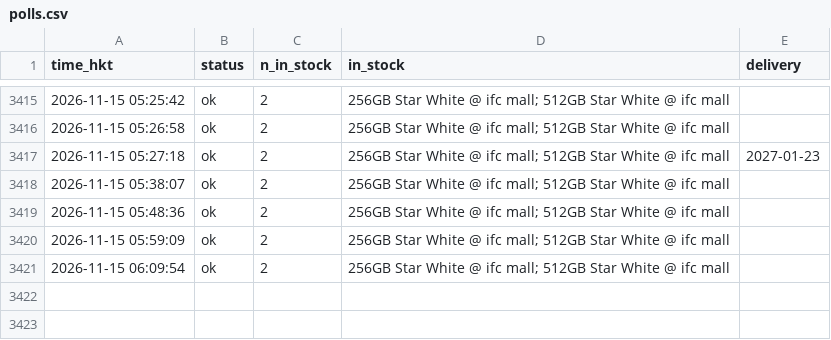
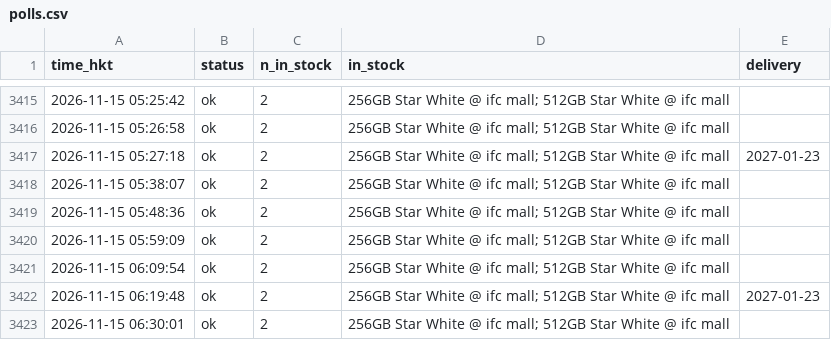
Before and after one commit to ryancwho/duo-watch, a CSV file: polls.csv, drawn as a sheet; only a part is shown, gaps mark what is left out.

```diff
--- a/polls.csv
+++ b/polls.csv
@@ -3421 +3421,3 @@ time_hkt,status,n_in_stock,in_stock,delivery
 2026-11-15 06:09:54,ok,2,256GB Star White @ ifc mall; 512GB Star White @ ifc mall,
+2026-11-15 06:19:48,ok,2,256GB Star White @ ifc mall; 512GB Star White @ ifc mall,2027-01-23
+2026-11-15 06:30:01,ok,2,256GB Star White @ ifc mall; 512GB Star White @ ifc mall,
```
Also changed, not shown: 2 other files.
